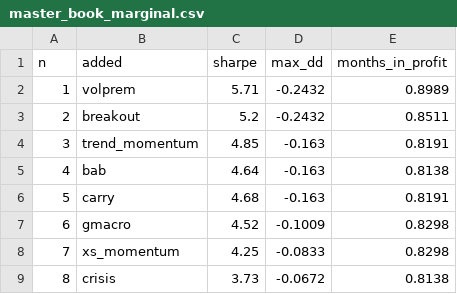
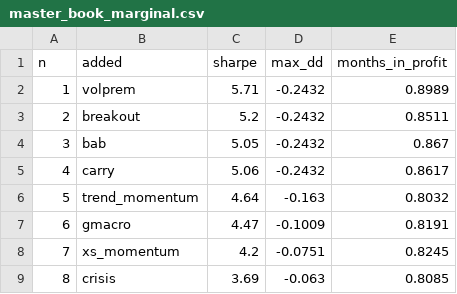
Before and after one commit to AlexSilka/quant_portfolio, a CSV file: reports/master_book_marginal.csv, drawn as a sheet.

```diff
--- a/reports/master_book_marginal.csv
+++ b/reports/master_book_marginal.csv
@@ -3,7 +3,7 @@ n,added,sharpe,max_dd,months_in_profit
 2,breakout,5.2,-0.2432,0.8511
-3,trend_momentum,4.85,-0.163,0.8191
-4,bab,4.64,-0.163,0.8138
-5,carry,4.68,-0.163,0.8191
-6,gmacro,4.52,-0.1009,0.8298
-7,xs_momentum,4.25,-0.0833,0.8298
-8,crisis,3.73,-0.0672,0.8138
+3,bab,5.05,-0.2432,0.867
+4,carry,5.06,-0.2432,0.8617
+5,trend_momentum,4.64,-0.163,0.8032
+6,gmacro,4.47,-0.1009,0.8191
+7,xs_momentum,4.2,-0.0751,0.8245
+8,crisis,3.69,-0.063,0.8085
```
Also changed, not shown: reports/book/risk_budget_grid.csv, reports/master_book_correlation.csv, 27 other files.
